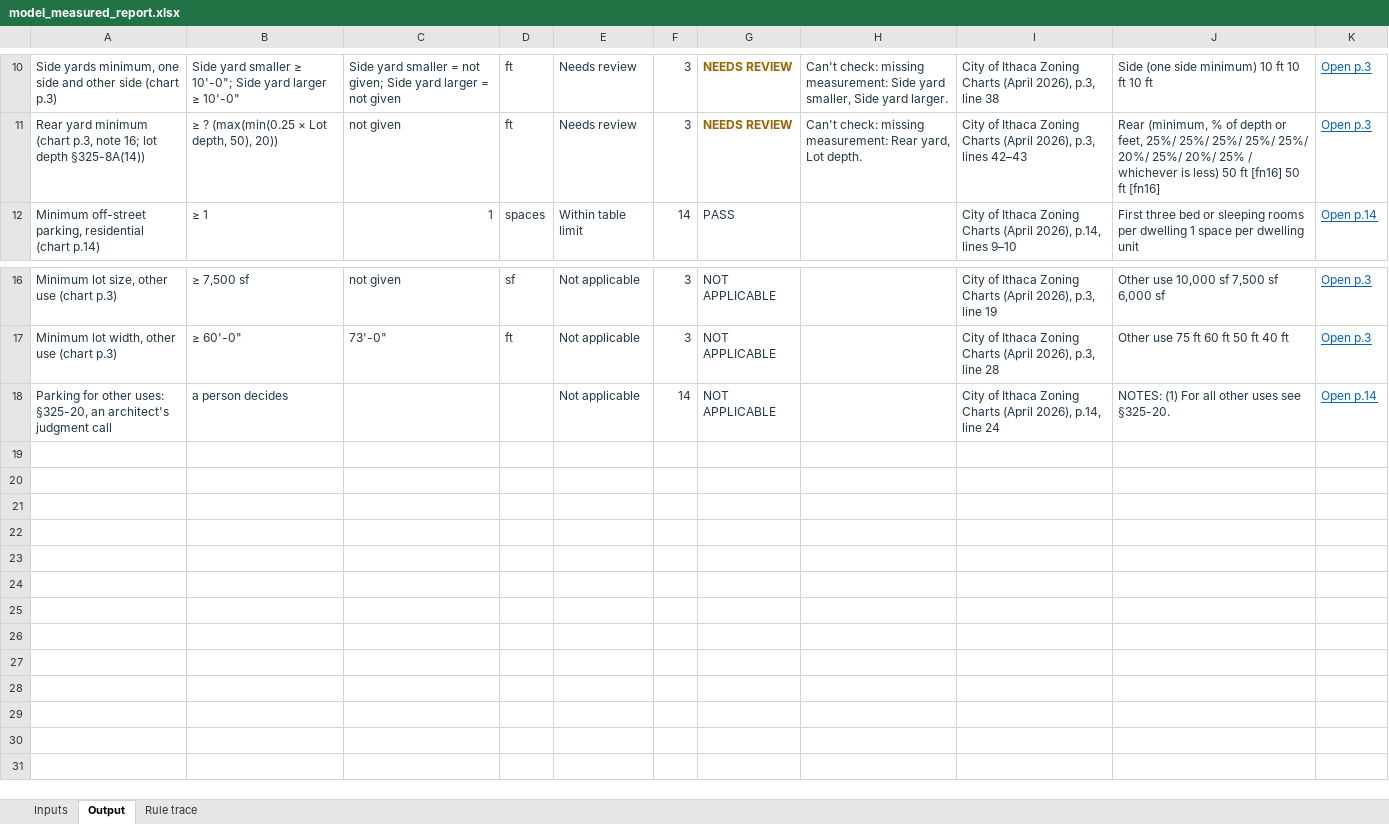
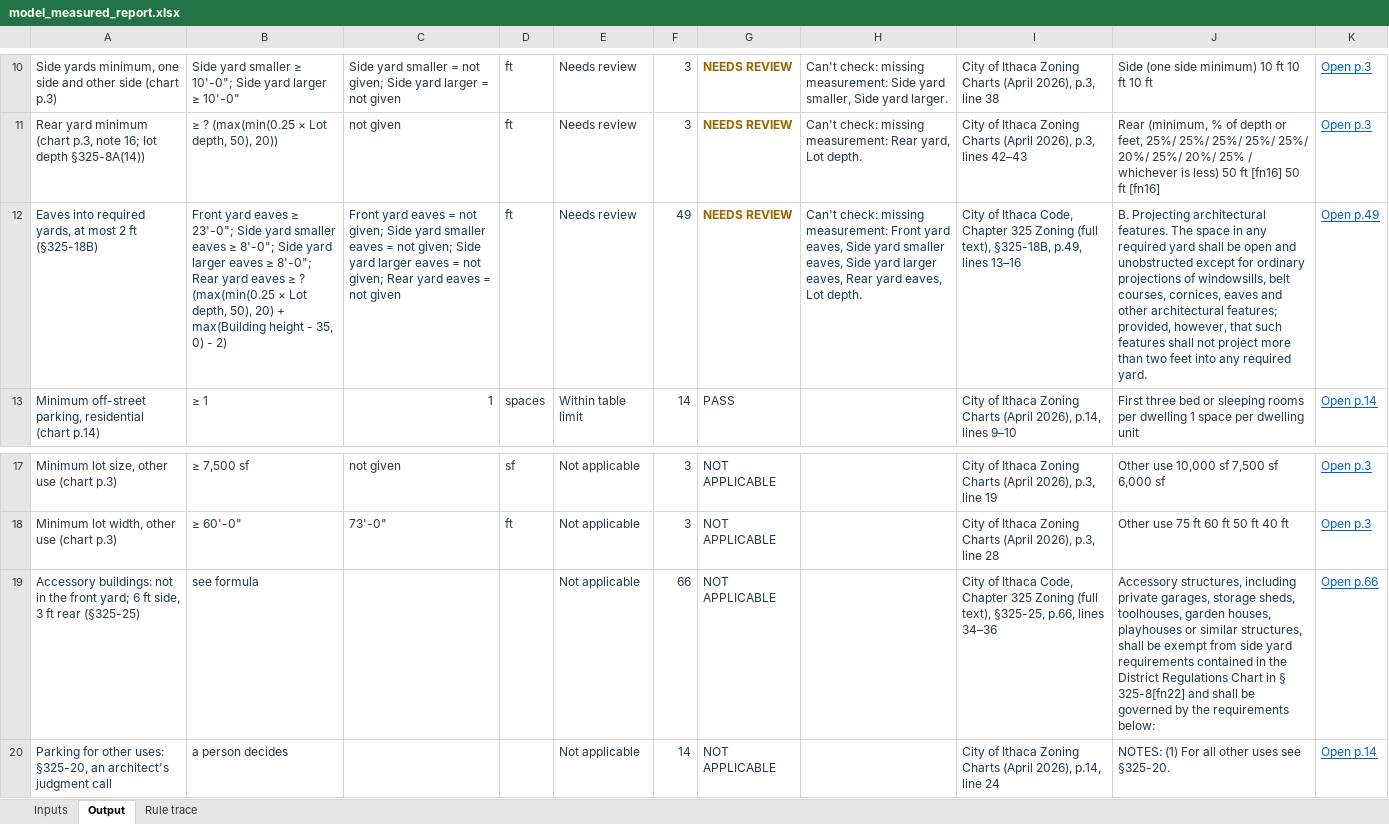
Before and after one commit to bz28/gordium, an Excel workbook: test_data/test_sites/new_york/ithaca_city/106_ithaca_rd/model_measured_report.xlsx, sheet Output, drawn as a sheet; only a part is shown, gaps mark what is left out; values as stored, in another font and other column widths than the file's, no borders; the diff names each change by its address in the sheet, - before the commit and + after, or states it on an @@ line.

```diff
--- a/test_data/test_sites/new_york/ithaca_city/106_ithaca_rd/model_measured_report.xlsx (sheet Output)
+++ b/test_data/test_sites/new_york/ithaca_city/106_ithaca_rd/model_measured_report.xlsx (sheet Output)
+row 12: Eaves into required yards, at most 2 ft (§325-18B) | Front yard eaves ≥ 23'-0"; Side yard smaller eaves ≥ 8'-0"; Side yard larger eaves ≥ 8'-0"; Rear yard eaves ≥ ? (max(min(0.25 × Lot depth, 50), 20) + max(Building height - 35, 0) - 2) | Front yard eaves = not given; Side yard smaller eaves = not given; Side yard larger eaves = not given; Rear yard eaves = not given | ft | Needs review | 49 | NEEDS REVIEW | Can't check: missing measurement: Front yard eaves, Side yard smaller eaves, Side yard larger eaves, Rear yard eaves, Lot depth. | City of Ithaca Code, Chapter 325 Zoning (full text), §325-18B, p.49, lines 13–16 | B. Projecting architectural features. The space in any required yard shall be open and unobstructed except for ordinary projections of windowsills, belt courses, cornices, eaves and other architectural features; provided, however, that such features shall not project more than two feet into any required yard. | Open p.49
+row 19: Accessory buildings: not in the front yard; 6 ft side, 3 ft rear (§325-25) | see formula |  |  | Not applicable | 66 | NOT APPLICABLE |  | City of Ithaca Code, Chapter 325 Zoning (full text), §325-25, p.66, lines 34–36 | Accessory structures, including private garages, storage sheds, toolhouses, garden houses, playhouses or similar structures, shall be exempt from side yard requirements contained in the District Regulations Chart in § 325-8[fn22] and shall be governed by the requirements below: | Open p.66
```
Also changed, not shown: sheet Inputs, sheet Rule trace, test_data/test_sites/new_york/ithaca_city/106_ithaca_rd/spreadsheet_design_model_measured_report.xlsx, test_data/test_sites/new_york/ithaca_city/106_ithaca_rd/spreadsheet_design_report.xlsx, 12 other files.
